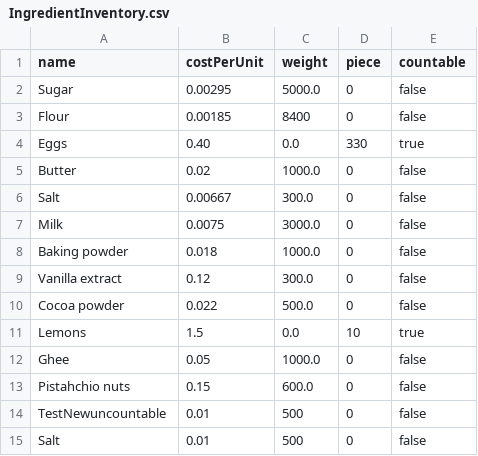
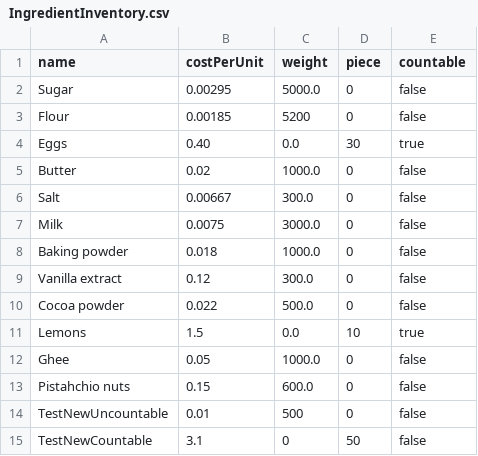
Before and after one commit to WenHao1223/cpt113-asgn1, a CSV file: files/IngredientInventory.csv, drawn as a sheet.

Commit message:
Feat: file handling for both add new inventory ingredient countable and uncountable

```diff
--- a/files/IngredientInventory.csv
+++ b/files/IngredientInventory.csv
@@ -2,4 +2,4 @@ name,costPerUnit,weight,piece,countable
 Sugar,0.00295,5000.0,0,false
-Flour,0.00185,8400,0,false
-Eggs,0.40,0.0,330,true
+Flour,0.00185,5200,0,false
+Eggs,0.40,0.0,30,true
 Butter,0.02,1000.0,0,false
@@ -13,3 +13,3 @@ Ghee,0.05,1000.0,0,false
 Pistahchio nuts,0.15,600.0,0,false
-TestNewuncountable,0.01,500,0,false
-Salt,0.01,500,0,false
+TestNewUncountable,0.01,500,0,false
+TestNewCountable,3.1,0,50,false
```
Also changed, not shown: 4 other files.
